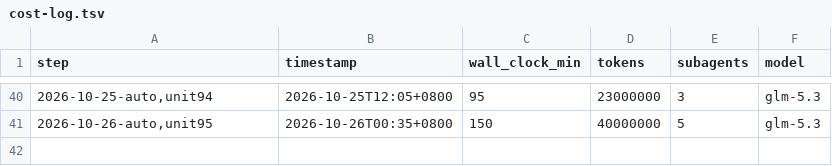
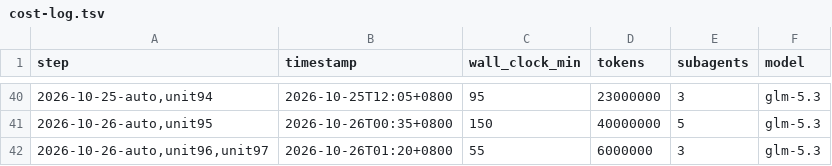
Before and after one commit to coreseekdev/Glean, a TSV file: migration/cost-log.tsv, drawn as a sheet; only a part is shown, gaps mark what is left out; the diff names each change by its address in the sheet, - before the commit and + after, or states it on an @@ line.

Commit message:
migration: records refresh — units 96+97 shipped (94 unit-commits / 93 files; 292 remain; glean-fb303 begins); cost log

```diff
--- a/migration/cost-log.tsv
+++ b/migration/cost-log.tsv
+row 42: 2026-10-26-auto,unit96,unit97 | 2026-10-26T01:20+0800 | 55 | 6000000 | 3 | glm-5.3
```
Also changed, not shown: 1 other file.
